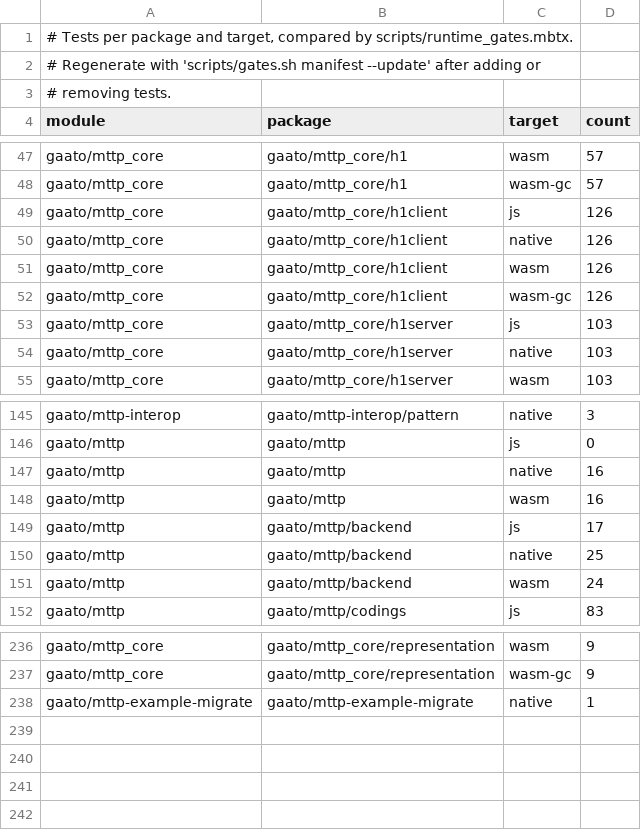
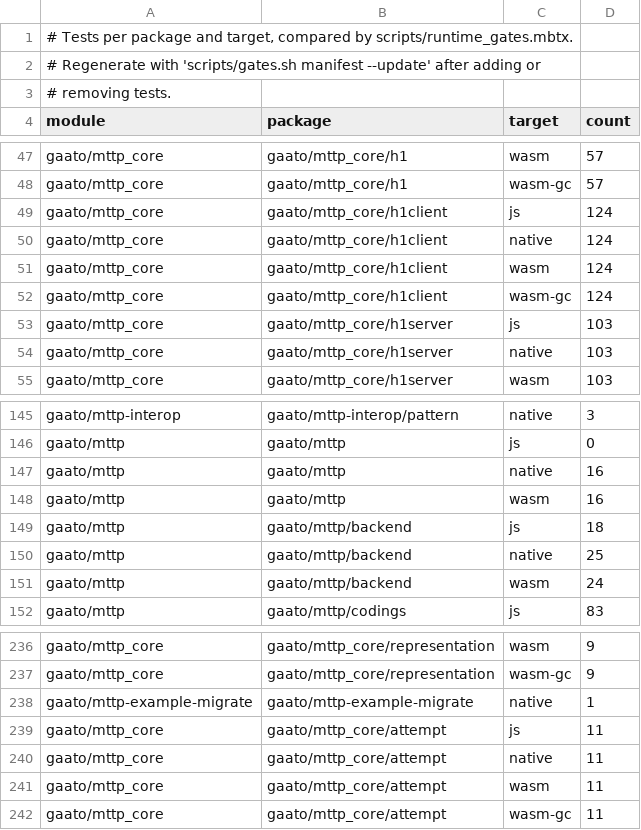
Before and after one commit to gaato/mttp, a TSV file: scripts/test_manifest.tsv, drawn as a sheet; only a part is shown, gaps mark what is left out.

Commit message:
mttp_core: attempt, the SendOptions rules for every Backend
What SendOptions promise for one attempt (the attempt deadline and
per-phase limits, a body's byte bound) lived privately in h1client, so a
Backend over another transport had to write them again and missed some:
mttp_curl checked its deadline only while waiting and counted body bytes
in Int32. They move into a new package, gaato/mttp_core/attempt:
AttemptTimer (h1client's PhaseTimer, which checks a phase's budget when
the phase starts), PhaseLimits, BodyBudget (an Int64 count compared with
what is left, a declared length refused before reading), the body timer
under a BodyTiming and body_limit. h1client runs on them with its tests
unchanged. The JS fetch backend already checked on entry and counted in
Int64; a test now pins that for a body delivered before its deadline.

design.md records why: the module boundaries were re-examined. Principle
5 now gives the reasons that last (a dependency not every user needs,
one entry for an app); the experimental runtime and the registry's
moonbitlang/async no longer are. L0 stays; L1 and L2 are recorded with
the conditions to weigh them again.

```diff
--- a/scripts/test_manifest.tsv
+++ b/scripts/test_manifest.tsv
@@ -48,6 +48,6 @@ gaato/mttp_core	gaato/mttp_core/h1	wasm	57
 gaato/mttp_core	gaato/mttp_core/h1	wasm-gc	57
-gaato/mttp_core	gaato/mttp_core/h1client	js	126
-gaato/mttp_core	gaato/mttp_core/h1client	native	126
-gaato/mttp_core	gaato/mttp_core/h1client	wasm	126
-gaato/mttp_core	gaato/mttp_core/h1client	wasm-gc	126
+gaato/mttp_core	gaato/mttp_core/h1client	js	124
+gaato/mttp_core	gaato/mttp_core/h1client	native	124
+gaato/mttp_core	gaato/mttp_core/h1client	wasm	124
+gaato/mttp_core	gaato/mttp_core/h1client	wasm-gc	124
 gaato/mttp_core	gaato/mttp_core/h1server	js	103
@@ -148,3 +148,3 @@ gaato/mttp	gaato/mttp	native	16
 gaato/mttp	gaato/mttp	wasm	16
-gaato/mttp	gaato/mttp/backend	js	17
+gaato/mttp	gaato/mttp/backend	js	18
 gaato/mttp	gaato/mttp/backend	native	25
@@ -238 +238,5 @@ gaato/mttp_core	gaato/mttp_core/representation	wasm-gc	9
 gaato/mttp-example-migrate	gaato/mttp-example-migrate	native	1
+gaato/mttp_core	gaato/mttp_core/attempt	js	11
+gaato/mttp_core	gaato/mttp_core/attempt	native	11
+gaato/mttp_core	gaato/mttp_core/attempt	wasm	11
+gaato/mttp_core	gaato/mttp_core/attempt	wasm-gc	11
```
Also changed, not shown: 16 other files.
